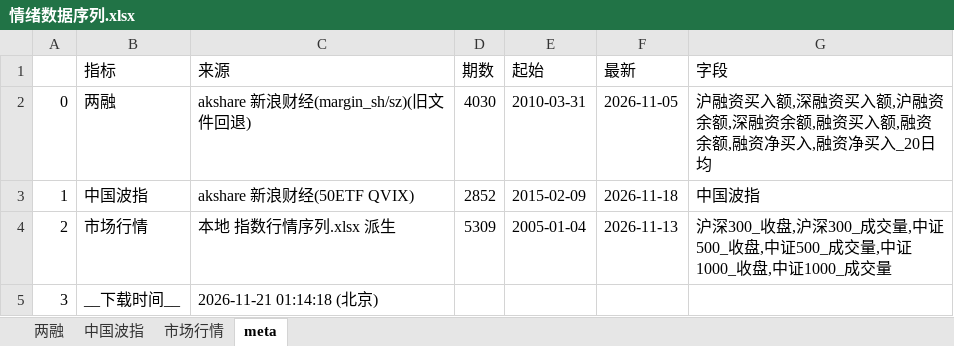
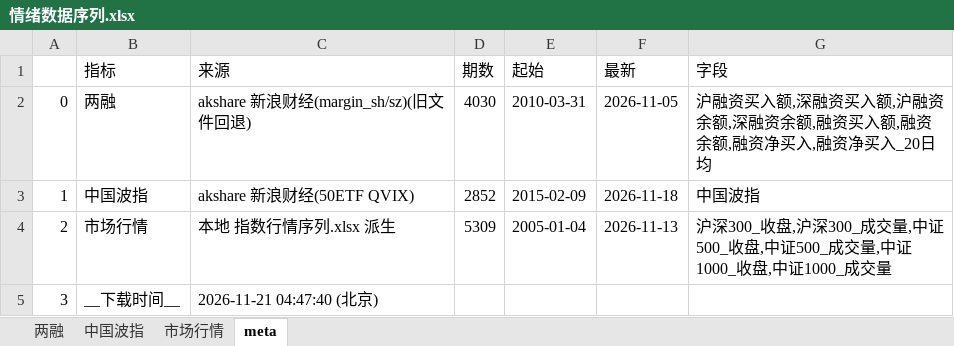
Before and after one commit to cyb80/Trent, an Excel workbook: data/情绪数据序列.xlsx, sheet meta, drawn as a sheet; values as stored, in another font and other column widths than the file's, no borders; the diff names each change by its address in the sheet, - before the commit and + after, or states it on an @@ line.

```diff
--- a/data/情绪数据序列.xlsx (sheet meta)
+++ b/data/情绪数据序列.xlsx (sheet meta)
-C5 (来源): 2026-11-21 01:14:18 (北京)
+C5 (来源): 2026-11-21 04:47:40 (北京)
```
Also changed, not shown: 8 other files.
